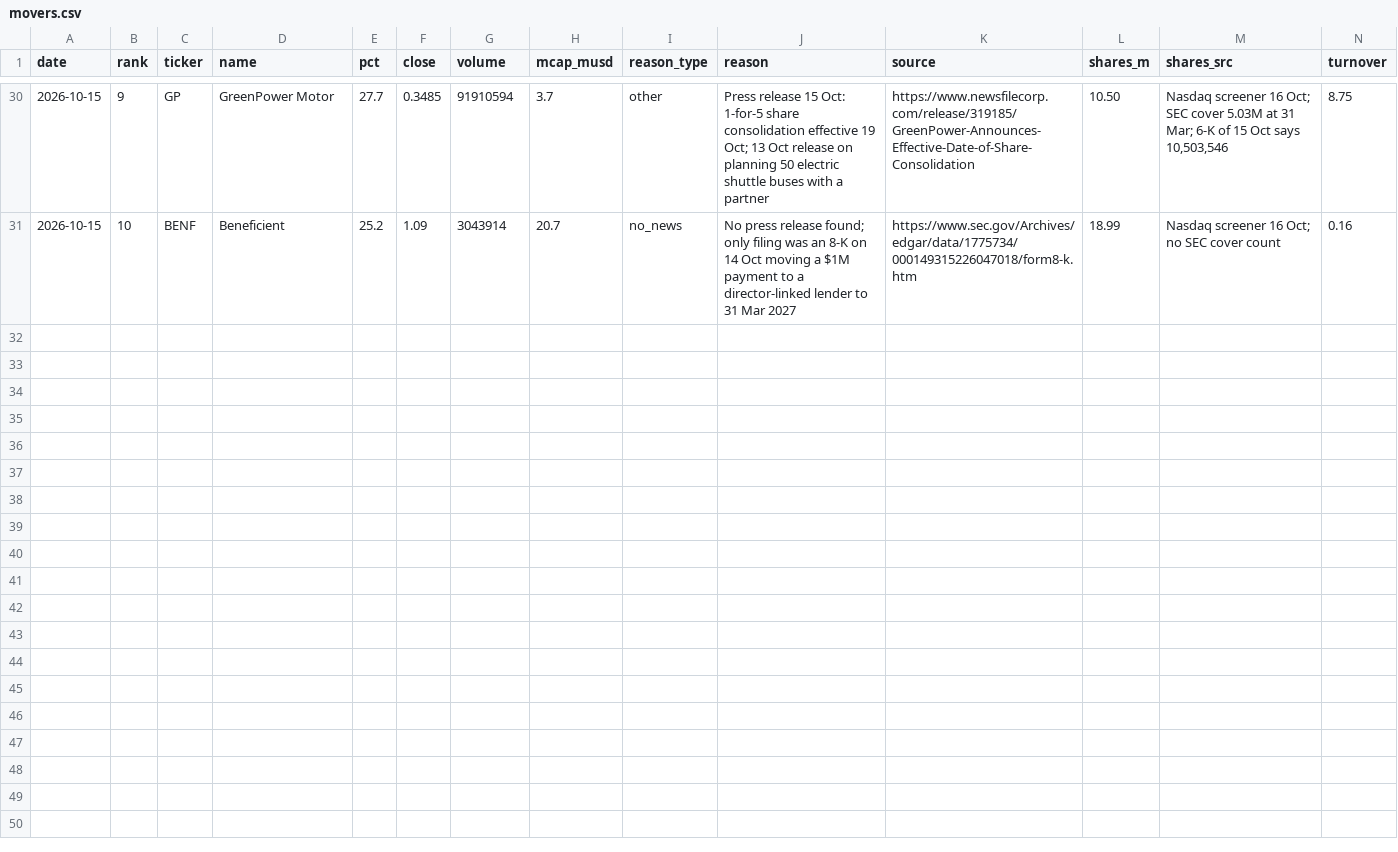
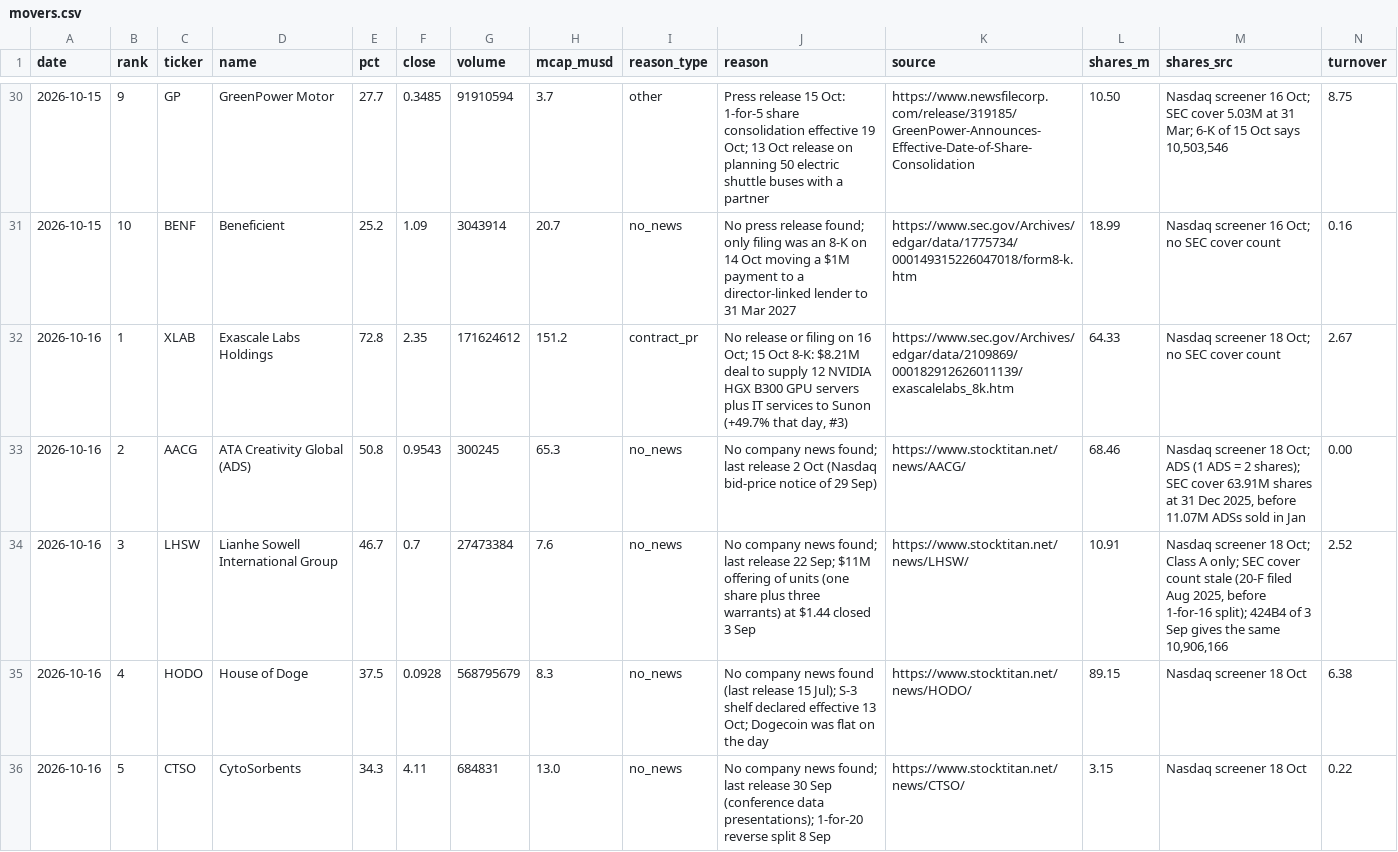
Before and after one commit to astonmonnach/signal-research, a CSV file: research/movers/movers.csv, drawn as a sheet; only a part is shown, gaps mark what is left out; rows hold the shown columns only; the diff covers the shown part only; the diff names each change by its address in the sheet, - before the commit and + after, or states it on an @@ line.

Commit message:
Research run 2026-10-18 (Fri 16 Oct filings): GPRO restatement, SMTI second request, SKYA tender correction

```diff
--- a/research/movers/movers.csv
+++ b/research/movers/movers.csv
+row 32: 2026-10-16 | 1 | XLAB | Exascale Labs Holdings | 72.8 | 2.35 | 171624612 | 151.2 | contract_pr | No release or filing on 16 Oct; 15 Oct 8-K: $8.21M deal to supply 12 NVIDIA HGX B300 GPU servers plus IT services to Sunon (+49.7% that day, #3) | https://www.sec.gov/Archives/edgar/data/2109869/000182912626011139/exascalelabs_8k.htm | 64.33 | Nasdaq screener 18 Oct; no SEC cover count | 2.67
+row 33: 2026-10-16 | 2 | AACG | ATA Creativity Global (ADS) | 50.8 | 0.9543 | 300245 | 65.3 | no_news | No company news found; last release 2 Oct (Nasdaq bid-price notice of 29 Sep) | https://www.stocktitan.net/news/AACG/ | 68.46 | Nasdaq screener 18 Oct; ADS (1 ADS = 2 shares); SEC cover 63.91M shares at 31 Dec 2025, before 11.07M ADSs sold in Jan | 0.00
+row 34: 2026-10-16 | 3 | LHSW | Lianhe Sowell International Group | 46.7 | 0.7 | 27473384 | 7.6 | no_news | No company news found; last release 22 Sep; $11M offering of units (one share plus three warrants) at $1.44 closed 3 Sep | https://www.stocktitan.net/news/LHSW/ | 10.91 | Nasdaq screener 18 Oct; Class A only; SEC cover count stale (20-F filed Aug 2025, before 1-for-16 split); 424B4 of 3 Sep gives the same 10,906,166 | 2.52
+row 35: 2026-10-16 | 4 | HODO | House of Doge | 37.5 | 0.0928 | 568795679 | 8.3 | no_news | No company news found (last release 15 Jul); S-3 shelf declared effective 13 Oct; Dogecoin was flat on the day | https://www.stocktitan.net/news/HODO/ | 89.15 | Nasdaq screener 18 Oct | 6.38
+row 36: 2026-10-16 | 5 | CTSO | CytoSorbents | 34.3 | 4.11 | 684831 | 13.0 | no_news | No company news found; last release 30 Sep (conference data presentations); 1-for-20 reverse split 8 Sep | https://www.stocktitan.net/news/CTSO/ | 3.15 | Nasdaq screener 18 Oct | 0.22
```
Also changed, not shown: 5 added rows elsewhere in this file, data/nq_regime_log.csv, graph/edges.csv, 13 other files.
